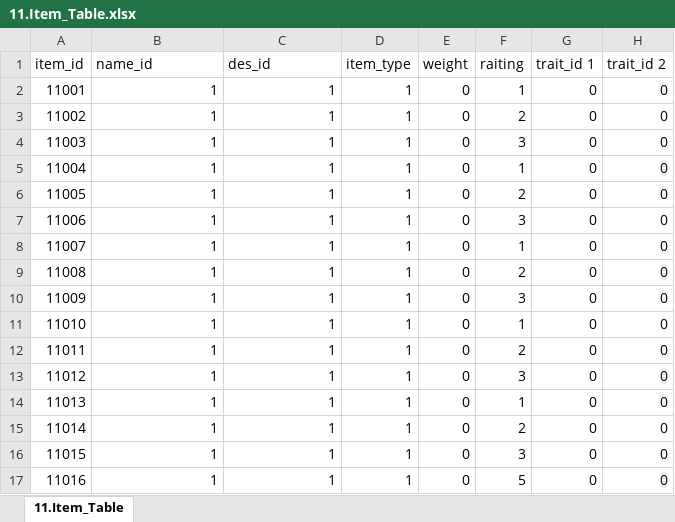
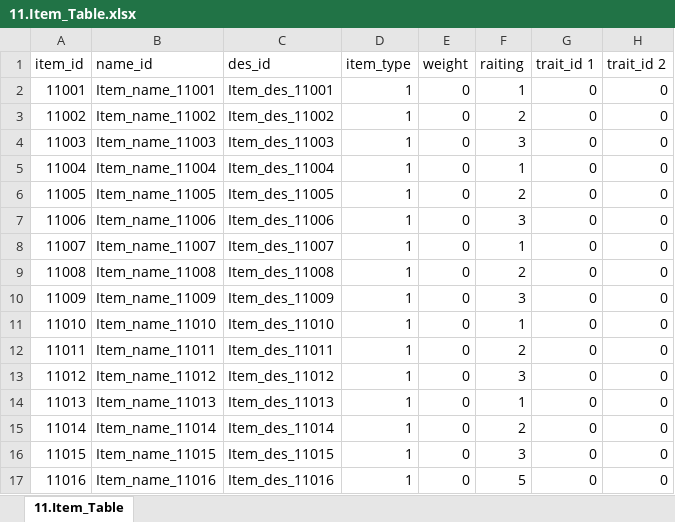
Before and after one commit to kauthor/FluffyDiscatDevelop, an Excel workbook: Plan/Table/Live_Data/11.Item_Table.xlsx, sheet 11.Item_Table, drawn as a sheet; only a part is shown; values as stored, in another font and other column widths than the file's, no borders; the diff covers the shown part only; the diff names each change by its address in the sheet, - before the commit and + after, or states it on an @@ line.

Commit message:
item 테이블 추출

```diff
--- a/Plan/Table/Live_Data/11.Item_Table.xlsx (sheet 11.Item_Table)
+++ b/Plan/Table/Live_Data/11.Item_Table.xlsx (sheet 11.Item_Table)
-B2 (name_id): 1
+B2 (name_id): Item_name_11001
-C2 (des_id): 1
+C2 (des_id): Item_des_11001
-B3 (name_id): 1
+B3 (name_id): Item_name_11002
-C3 (des_id): 1
+C3 (des_id): Item_des_11002
-B4 (name_id): 1
+B4 (name_id): Item_name_11003
-C4 (des_id): 1
+C4 (des_id): Item_des_11003
-B5 (name_id): 1
+B5 (name_id): Item_name_11004
-C5 (des_id): 1
+C5 (des_id): Item_des_11004
-B6 (name_id): 1
+B6 (name_id): Item_name_11005
-C6 (des_id): 1
+C6 (des_id): Item_des_11005
-B7 (name_id): 1
+B7 (name_id): Item_name_11006
-C7 (des_id): 1
+C7 (des_id): Item_des_11006
-B8 (name_id): 1
+B8 (name_id): Item_name_11007
-C8 (des_id): 1
+C8 (des_id): Item_des_11007
-B9 (name_id): 1
+B9 (name_id): Item_name_11008
-C9 (des_id): 1
+C9 (des_id): Item_des_11008
-B10 (name_id): 1
+B10 (name_id): Item_name_11009
-C10 (des_id): 1
+C10 (des_id): Item_des_11009
-B11 (name_id): 1
+B11 (name_id): Item_name_11010
-C11 (des_id): 1
+C11 (des_id): Item_des_11010
-B12 (name_id): 1
+B12 (name_id): Item_name_11011
-C12 (des_id): 1
+C12 (des_id): Item_des_11011
-B13 (name_id): 1
+B13 (name_id): Item_name_11012
-C13 (des_id): 1
+C13 (des_id): Item_des_11012
-B14 (name_id): 1
+B14 (name_id): Item_name_11013
-C14 (des_id): 1
+C14 (des_id): Item_des_11013
-B15 (name_id): 1
+B15 (name_id): Item_name_11014
-C15 (des_id): 1
+C15 (des_id): Item_des_11014
-B16 (name_id): 1
+B16 (name_id): Item_name_11015
-C16 (des_id): 1
+C16 (des_id): Item_des_11015
-B17 (name_id): 1
+B17 (name_id): Item_name_11016
-C17 (des_id): 1
+C17 (des_id): Item_des_11016
```
Also changed, not shown: 17 added rows and 64 edited cells elsewhere in this sheet, Plan/Table/D.아이템관련테이블_1.0.xlsm.
